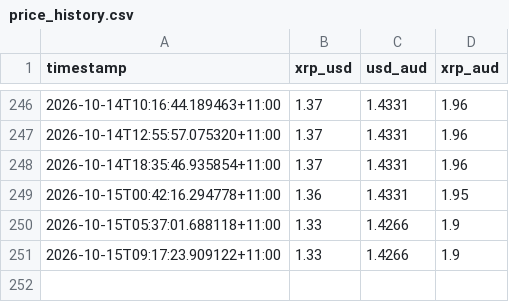
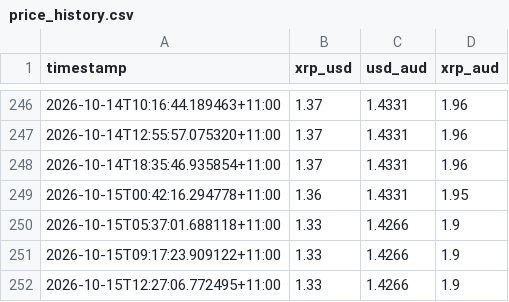
Before and after one commit to Lighterchu/xrp-bot, a CSV file: data/price_history.csv, drawn as a sheet; only a part is shown, gaps mark what is left out; the diff names each change by its address in the sheet, - before the commit and + after, or states it on an @@ line.

Commit message:
Update XRP price history

```diff
--- a/data/price_history.csv
+++ b/data/price_history.csv
+row 252: 2026-10-15T12:27:06.772495+11:00 | 1.33 | 1.4266 | 1.9
```
